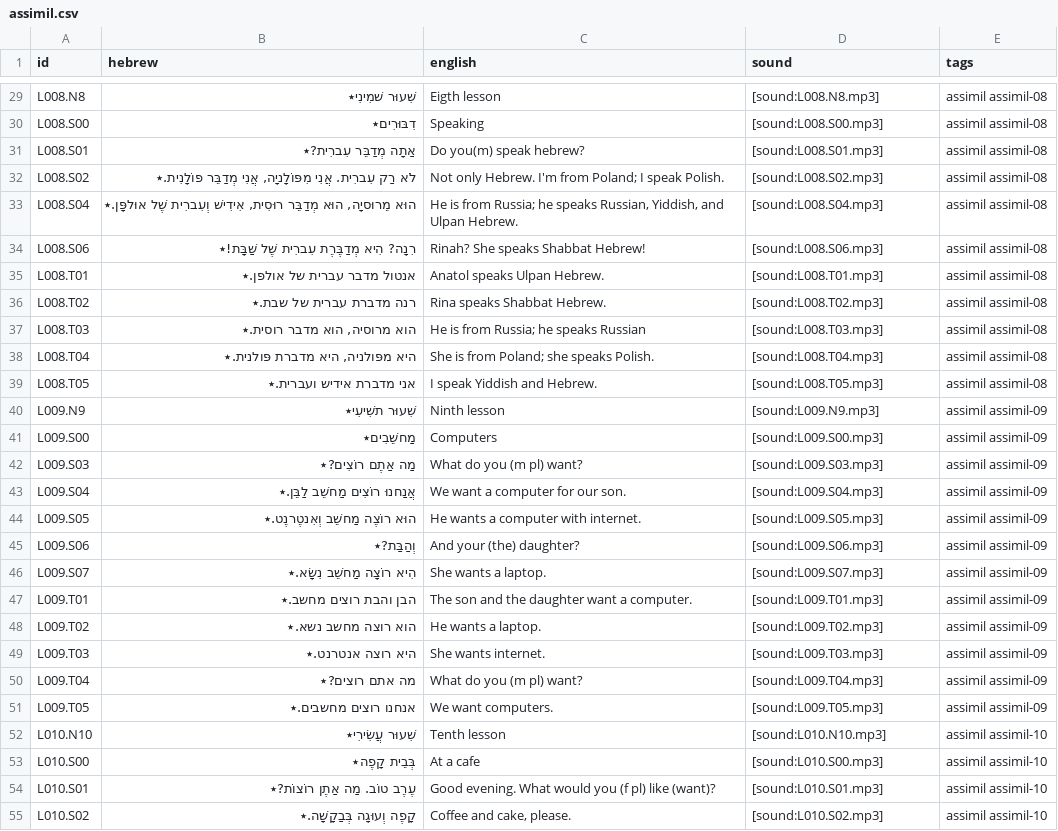
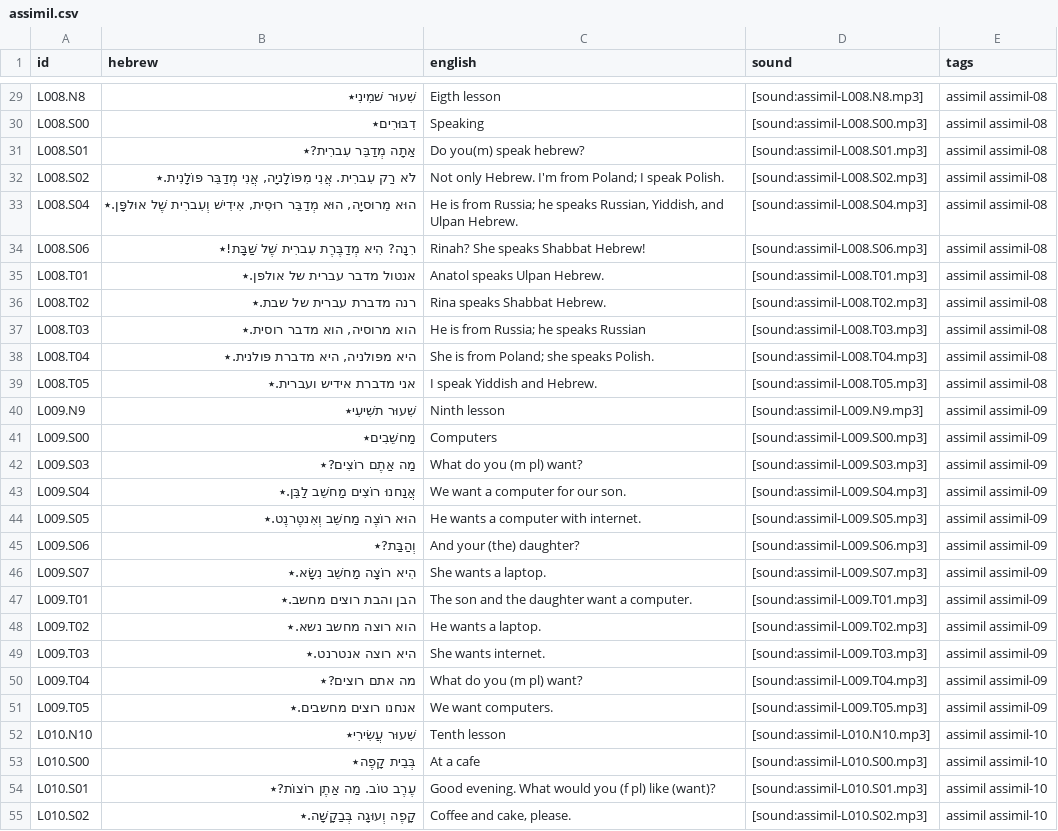
Before and after one commit to davidrosenberg/anki-assimil, a CSV file: v3/data/assimil.csv, drawn as a sheet; only a part is shown, gaps mark what is left out; the diff covers the shown part only; the diff names each change by its address in the sheet, - before the commit and + after, or states it on an @@ line.

```diff
--- a/v3/data/assimil.csv
+++ b/v3/data/assimil.csv
-D29 (sound): [sound:L008.N8.mp3]
+D29 (sound): [sound:assimil-L008.N8.mp3]
-D30 (sound): [sound:L008.S00.mp3]
+D30 (sound): [sound:assimil-L008.S00.mp3]
-D31 (sound): [sound:L008.S01.mp3]
+D31 (sound): [sound:assimil-L008.S01.mp3]
-D32 (sound): [sound:L008.S02.mp3]
+D32 (sound): [sound:assimil-L008.S02.mp3]
-D33 (sound): [sound:L008.S04.mp3]
+D33 (sound): [sound:assimil-L008.S04.mp3]
-D34 (sound): [sound:L008.S06.mp3]
+D34 (sound): [sound:assimil-L008.S06.mp3]
-D35 (sound): [sound:L008.T01.mp3]
+D35 (sound): [sound:assimil-L008.T01.mp3]
-D36 (sound): [sound:L008.T02.mp3]
+D36 (sound): [sound:assimil-L008.T02.mp3]
-D37 (sound): [sound:L008.T03.mp3]
+D37 (sound): [sound:assimil-L008.T03.mp3]
-D38 (sound): [sound:L008.T04.mp3]
+D38 (sound): [sound:assimil-L008.T04.mp3]
-D39 (sound): [sound:L008.T05.mp3]
+D39 (sound): [sound:assimil-L008.T05.mp3]
-D40 (sound): [sound:L009.N9.mp3]
+D40 (sound): [sound:assimil-L009.N9.mp3]
-D41 (sound): [sound:L009.S00.mp3]
+D41 (sound): [sound:assimil-L009.S00.mp3]
-D42 (sound): [sound:L009.S03.mp3]
+D42 (sound): [sound:assimil-L009.S03.mp3]
-D43 (sound): [sound:L009.S04.mp3]
+D43 (sound): [sound:assimil-L009.S04.mp3]
-D44 (sound): [sound:L009.S05.mp3]
+D44 (sound): [sound:assimil-L009.S05.mp3]
-D45 (sound): [sound:L009.S06.mp3]
+D45 (sound): [sound:assimil-L009.S06.mp3]
-D46 (sound): [sound:L009.S07.mp3]
+D46 (sound): [sound:assimil-L009.S07.mp3]
-D47 (sound): [sound:L009.T01.mp3]
+D47 (sound): [sound:assimil-L009.T01.mp3]
-D48 (sound): [sound:L009.T02.mp3]
+D48 (sound): [sound:assimil-L009.T02.mp3]
-D49 (sound): [sound:L009.T03.mp3]
+D49 (sound): [sound:assimil-L009.T03.mp3]
-D50 (sound): [sound:L009.T04.mp3]
+D50 (sound): [sound:assimil-L009.T04.mp3]
-D51 (sound): [sound:L009.T05.mp3]
+D51 (sound): [sound:assimil-L009.T05.mp3]
-D52 (sound): [sound:L010.N10.mp3]
+D52 (sound): [sound:assimil-L010.N10.mp3]
-D53 (sound): [sound:L010.S00.mp3]
+D53 (sound): [sound:assimil-L010.S00.mp3]
-D54 (sound): [sound:L010.S01.mp3]
+D54 (sound): [sound:assimil-L010.S01.mp3]
-D55 (sound): [sound:L010.S02.mp3]
+D55 (sound): [sound:assimil-L010.S02.mp3]
```
Also changed, not shown: 159 edited cells elsewhere in this file.
